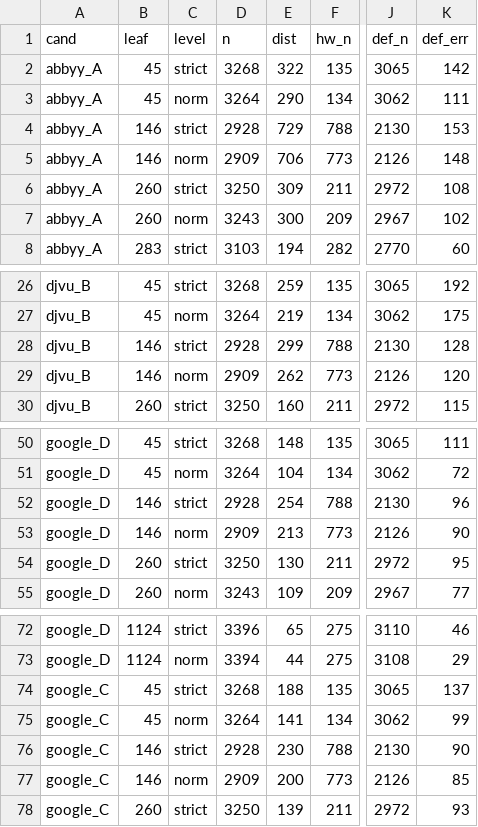
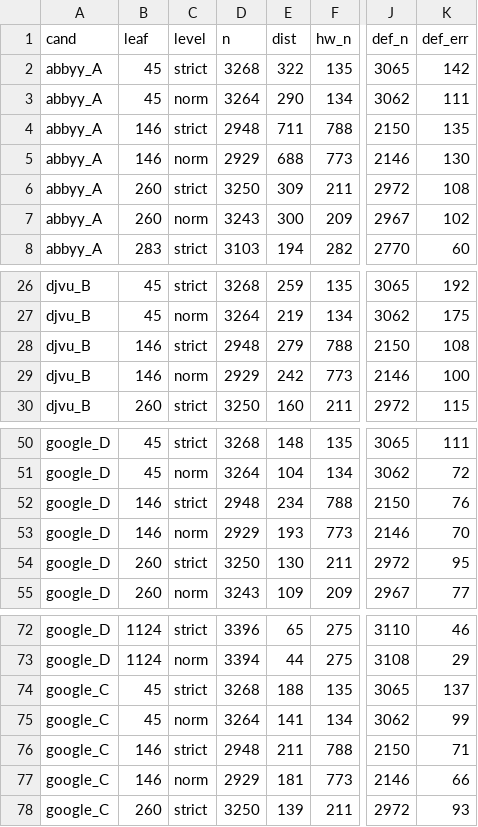
Before and after one commit to pancakescrawlspace/akafist, a TSV file: djachenko/eval/results.tsv, drawn as a sheet; only a part is shown, gaps mark what is left out; the diff covers the shown part only; the diff names each change by its address in the sheet, - before the commit and + after, or states it on an @@ line.

```diff
--- a/djachenko/eval/results.tsv
+++ b/djachenko/eval/results.tsv
-D4 (n): 2928
+D4 (n): 2948
-E4 (dist): 729
+E4 (dist): 711
-J4 (def_n): 2130
+J4 (def_n): 2150
-K4 (def_err): 153
+K4 (def_err): 135
-D5 (n): 2909
+D5 (n): 2929
-E5 (dist): 706
+E5 (dist): 688
-J5 (def_n): 2126
+J5 (def_n): 2146
-K5 (def_err): 148
+K5 (def_err): 130
-D28 (n): 2928
+D28 (n): 2948
-E28 (dist): 299
+E28 (dist): 279
-J28 (def_n): 2130
+J28 (def_n): 2150
-K28 (def_err): 128
+K28 (def_err): 108
-D29 (n): 2909
+D29 (n): 2929
-E29 (dist): 262
+E29 (dist): 242
-J29 (def_n): 2126
+J29 (def_n): 2146
-K29 (def_err): 120
+K29 (def_err): 100
-D52 (n): 2928
+D52 (n): 2948
-E52 (dist): 254
+E52 (dist): 234
-J52 (def_n): 2130
+J52 (def_n): 2150
-K52 (def_err): 96
+K52 (def_err): 76
-D53 (n): 2909
+D53 (n): 2929
-E53 (dist): 213
+E53 (dist): 193
-J53 (def_n): 2126
+J53 (def_n): 2146
-K53 (def_err): 90
+K53 (def_err): 70
-D76 (n): 2928
+D76 (n): 2948
-E76 (dist): 230
+E76 (dist): 211
-J76 (def_n): 2130
+J76 (def_n): 2150
-K76 (def_err): 90
+K76 (def_err): 71
-D77 (n): 2909
+D77 (n): 2929
-E77 (dist): 200
+E77 (dist): 181
-J77 (def_n): 2126
+J77 (def_n): 2146
-K77 (def_err): 85
+K77 (def_err): 66
```
Also changed, not shown: 16 edited cells elsewhere in this file, 21 other files.
